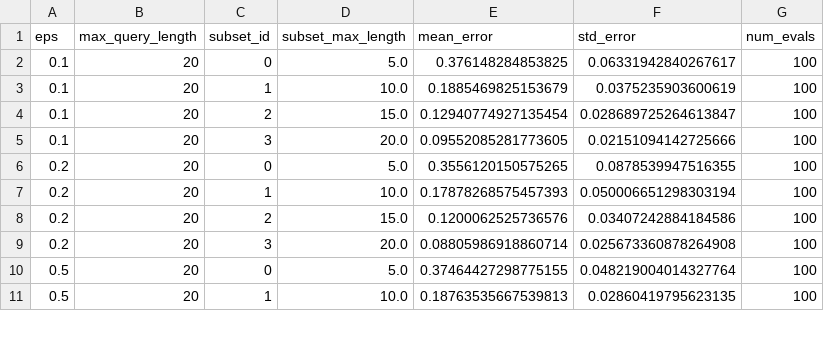
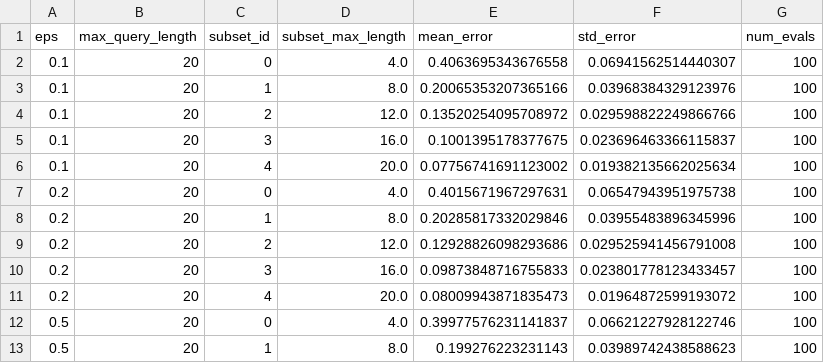
Before and after one commit to Schulze-M/Privacy-Preserving-Mobility-Estimation, a CSV file: results/errors.csv, drawn as a sheet; only a part is shown; the diff covers the shown part only.

```diff
--- a/results/errors.csv
+++ b/results/errors.csv
@@ -1,11 +1,13 @@
 eps,max_query_length,subset_id,subset_max_length,mean_error,std_error,num_evals
-0.1,20,0,5.0,0.376148284853825,0.06331942840267617,100
-0.1,20,1,10.0,0.1885469825153679,0.0375235903600619,100
-0.1,20,2,15.0,0.12940774927135454,0.028689725264613847,100
-0.1,20,3,20.0,0.09552085281773605,0.02151094142725666,100
-0.2,20,0,5.0,0.3556120150575265,0.0878539947516355,100
-0.2,20,1,10.0,0.17878268575457393,0.050006651298303194,100
-0.2,20,2,15.0,0.1200062525736576,0.03407242884184586,100
-0.2,20,3,20.0,0.08805986918860714,0.025673360878264908,100
-0.5,20,0,5.0,0.37464427298775155,0.048219004014327764,100
-0.5,20,1,10.0,0.18763535667539813,0.02860419795623135,100
+0.1,20,0,4.0,0.4063695343676558,0.06941562514440307,100
+0.1,20,1,8.0,0.20065353207365166,0.03968384329123976,100
+0.1,20,2,12.0,0.13520254095708972,0.029598822249866766,100
+0.1,20,3,16.0,0.1001395178377675,0.023696463366115837,100
+0.1,20,4,20.0,0.07756741691123002,0.019382135662025634,100
+0.2,20,0,4.0,0.4015671967297631,0.06547943951975738,100
+0.2,20,1,8.0,0.20285817332029846,0.03955483896345996,100
+0.2,20,2,12.0,0.12928826098293686,0.029525941456791008,100
+0.2,20,3,16.0,0.09873848716755833,0.023801778123433457,100
+0.2,20,4,20.0,0.08009943871835473,0.01964872599193072,100
+0.5,20,0,4.0,0.39977576231141837,0.06621227928122746,100
+0.5,20,1,8.0,0.199276223231143,0.03989742438588623,100
```
Also changed, not shown: 3 added rows and 30 edited cells elsewhere in this file, results/data.csv, 19 other files.
